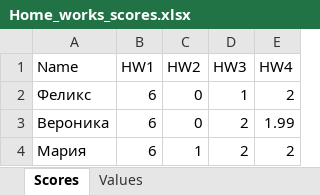
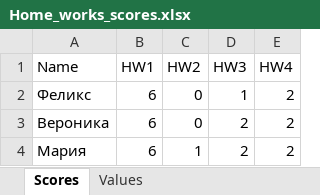
Before and after one commit to polydora/Mat_Met_Psychology, an Excel workbook: Home_works_results/Home_works_scores.xlsx, sheet Scores, drawn as a sheet; values as stored, in another font and other column widths than the file's, no borders; the diff names each change by its address in the sheet, - before the commit and + after, or states it on an @@ line.

```diff
--- a/Home_works_results/Home_works_scores.xlsx (sheet Scores)
+++ b/Home_works_results/Home_works_scores.xlsx (sheet Scores)
-E3 (HW4): 1.99
+E3 (HW4): 2
```
Also changed, not shown: 11 other files.
